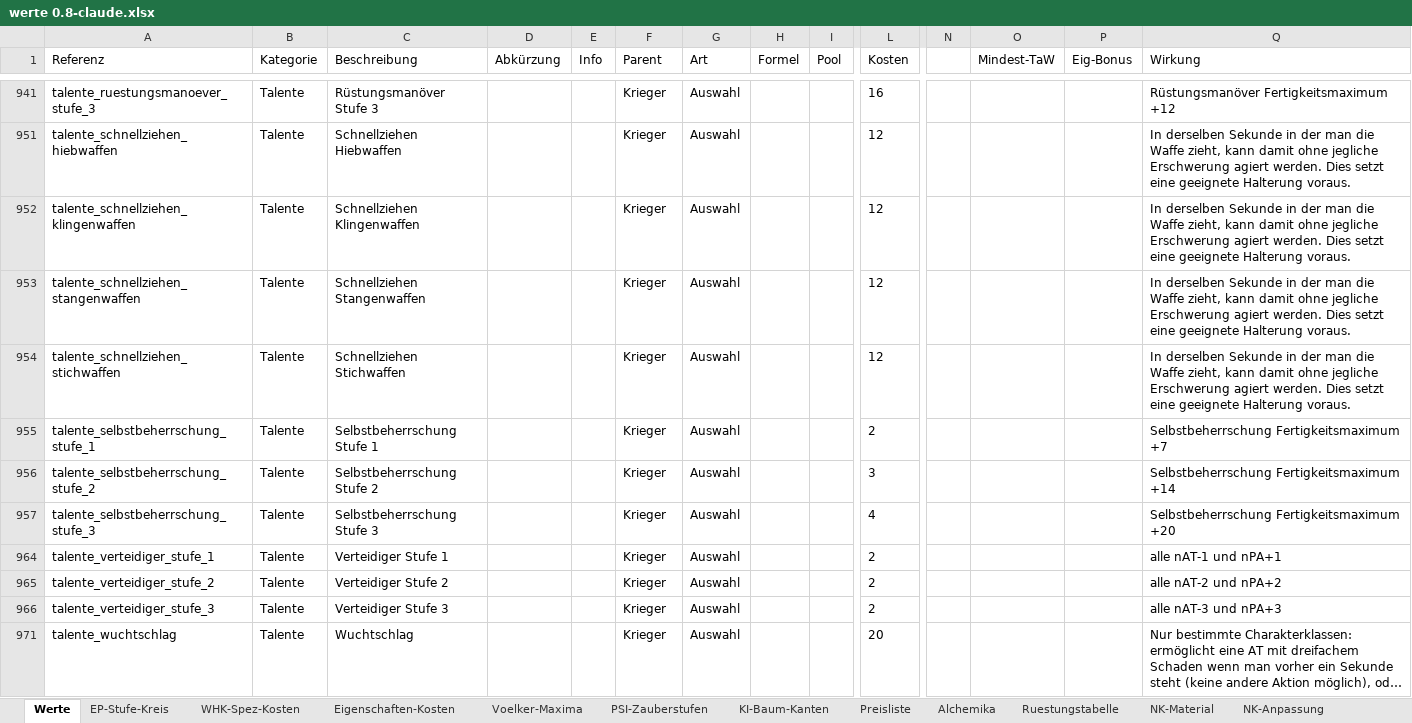
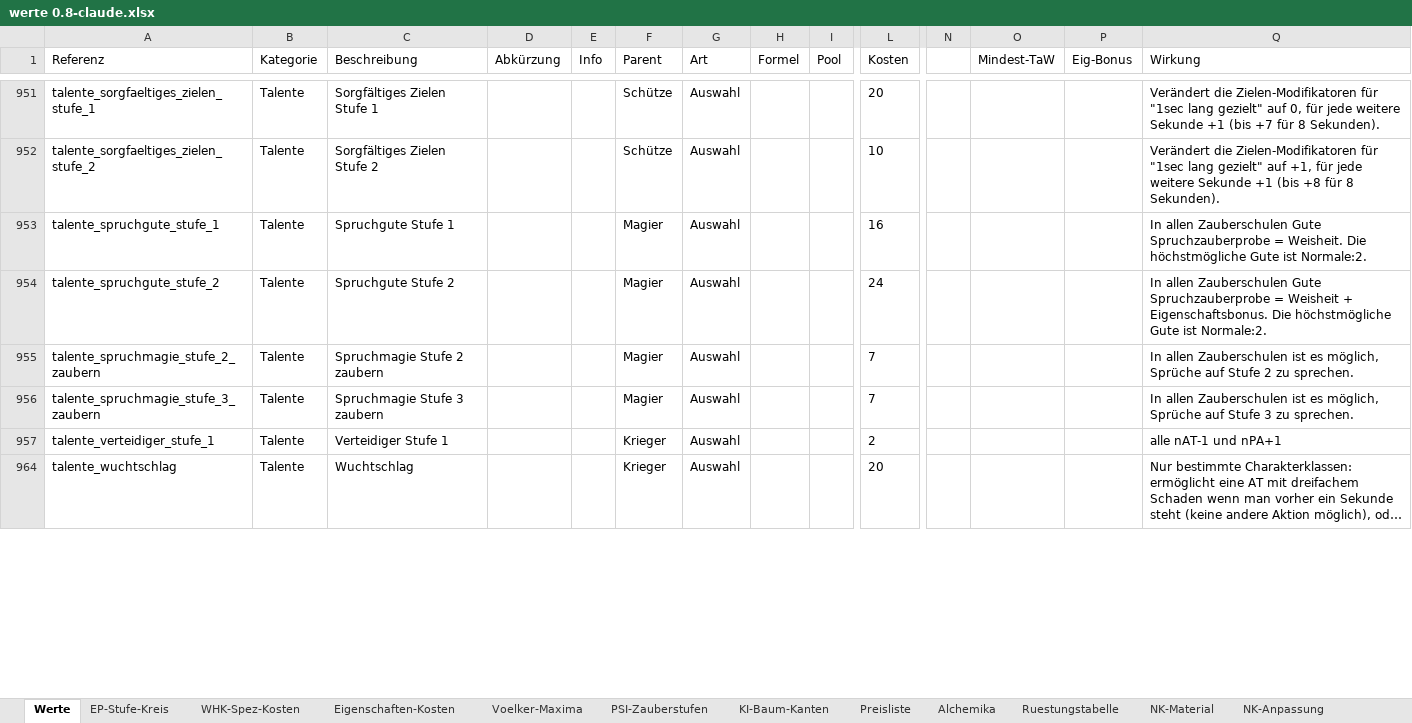
Before and after one commit to njebich/nasus, an Excel workbook: werte 0.8-claude.xlsx, sheet Werte, drawn as a sheet; only a part is shown, gaps mark what is left out; long unchanged cells end in …; values as stored, in another font and other column widths than the file's, no borders; conditional formats not drawn; removed rows and columns are numbered as before the commit, all else as after; rows hold the shown columns only; the diff covers the shown part only; the diff names each change by its address in the sheet, - before the commit and + after, or states it on an @@ line.

```diff
--- a/werte 0.8-claude.xlsx (sheet Werte)
+++ b/werte 0.8-claude.xlsx (sheet Werte)
@@ row 951 unhidden: talente_sorgfaeltiges_zielen_stufe_1 | Talente | Sorgfältiges Zielen Stufe 1 |  |  | Schütze | Auswahl |  |  | 20 |  |  |  | Verändert die Zielen-Modifikatoren für "1sec lang gezielt" auf 0, für jede weitere Sekunde +1 (bis +7 für 8 Sekunden). @@
@@ row 952 unhidden: talente_sorgfaeltiges_zielen_stufe_2 | Talente | Sorgfältiges Zielen Stufe 2 |  |  | Schütze | Auswahl |  |  | 10 |  |  |  | Verändert die Zielen-Modifikatoren für "1sec lang gezielt" auf +1, für jede weitere Sekunde +1 (bis +8 für 8 Sekunden). @@
-A953 (Referenz): talente_ruestungsmanoever_stufe_3
+A953 (Referenz): talente_spruchgute_stufe_1
-C953 (Beschreibung): Rüstungsmanöver Stufe 3
+C953 (Beschreibung): Spruchgute Stufe 1
-F953 (Parent): Krieger
+F953 (Parent): Magier
-Q953 (Wirkung): Rüstungsmanöver Fertigkeitsmaximum +12
+Q953 (Wirkung): In allen Zauberschulen Gute Spruchzauberprobe = Weisheit. Die höchstmögliche Gute ist Normale:2.
@@ row 951 hidden: talente_schnellziehen_hiebwaffen | Talente | Schnellziehen Hiebwaffen |  |  | Krieger | Auswahl |  |  | 12 |  |  |  | In derselben Sekunde in der man die Waffe zieht, kann damit ohne jegliche Erschwerung agiert werden. Dies setzt eine geeignete Halterung voraus. @@
@@ row 952 hidden: talente_schnellziehen_klingenwaffen | Talente | Schnellziehen Klingenwaffen |  |  | Krieger | Auswahl |  |  | 12 |  |  |  | In derselben Sekunde in der man die Waffe zieht, kann damit ohne jegliche Erschwerung agiert werden. Dies setzt eine geeignete Halterung voraus. @@
@@ row 953 hidden: talente_schnellziehen_stangenwaffen | Talente | Schnellziehen Stangenwaffen |  |  | Krieger | Auswahl |  |  | 12 |  |  |  | In derselben Sekunde in der man die Waffe zieht, kann damit ohne jegliche Erschwerung agiert werden. Dies setzt eine geeignete Halterung voraus. @@
@@ row 954 hidden: talente_schnellziehen_stichwaffen | Talente | Schnellziehen Stichwaffen |  |  | Krieger | Auswahl |  |  | 12 |  |  |  | In derselben Sekunde in der man die Waffe zieht, kann damit ohne jegliche Erschwerung agiert werden. Dies setzt eine geeignete Halterung voraus. @@
@@ row 955 hidden: talente_selbstbeherrschung_stufe_1 | Talente | Selbstbeherrschung Stufe 1 |  |  | Krieger | Auswahl |  |  | 2 |  |  |  | Selbstbeherrschung Fertigkeitsmaximum +7 @@
@@ row 956 hidden: talente_selbstbeherrschung_stufe_2 | Talente | Selbstbeherrschung Stufe 2 |  |  | Krieger | Auswahl |  |  | 3 |  |  |  | Selbstbeherrschung Fertigkeitsmaximum +14 @@
@@ row 957 hidden: talente_selbstbeherrschung_stufe_3 | Talente | Selbstbeherrschung Stufe 3 |  |  | Krieger | Auswahl |  |  | 4 |  |  |  | Selbstbeherrschung Fertigkeitsmaximum +20 @@
@@ row 954 unhidden: talente_spruchgute_stufe_2 | Talente | Spruchgute Stufe 2 |  |  | Magier | Auswahl |  |  | 24 |  |  |  | In allen Zauberschulen Gute Spruchzauberprobe = Weisheit + Eigenschaftsbonus. Die höchstmögliche Gute ist Normale:2. @@
@@ row 955 unhidden: talente_spruchmagie_stufe_2_zaubern | Talente | Spruchmagie Stufe 2 zaubern |  |  | Magier | Auswahl |  |  | 7 |  |  |  | In allen Zauberschulen ist es möglich, Sprüche auf Stufe 2 zu sprechen. @@
@@ row 956 unhidden: talente_spruchmagie_stufe_3_zaubern | Talente | Spruchmagie Stufe 3 zaubern |  |  | Magier | Auswahl |  |  | 7 |  |  |  | In allen Zauberschulen ist es möglich, Sprüche auf Stufe 3 zu sprechen. @@
@@ row 965 hidden: talente_verteidiger_stufe_2 | Talente | Verteidiger Stufe 2 |  |  | Krieger | Auswahl |  |  | 2 |  |  |  | alle nAT-2 und nPA+2 @@
@@ row 966 hidden: talente_verteidiger_stufe_3 | Talente | Verteidiger Stufe 3 |  |  | Krieger | Auswahl |  |  | 2 |  |  |  | alle nAT-3 und nPA+3 @@
```
Also changed, not shown: 5 added rows, 43 hidden or unhidden rows and 8 edited cells elsewhere in this sheet, sheet Feuerwaffen, sheet Feuerwaffen-Munition, sheet Alchemika, sheet NK-Schaftmaterial, sheet NK-Waffen-Basis, sheet NK-Material, 3 more sheets, formulas that keep their value, hidden cells, 16 other files.
